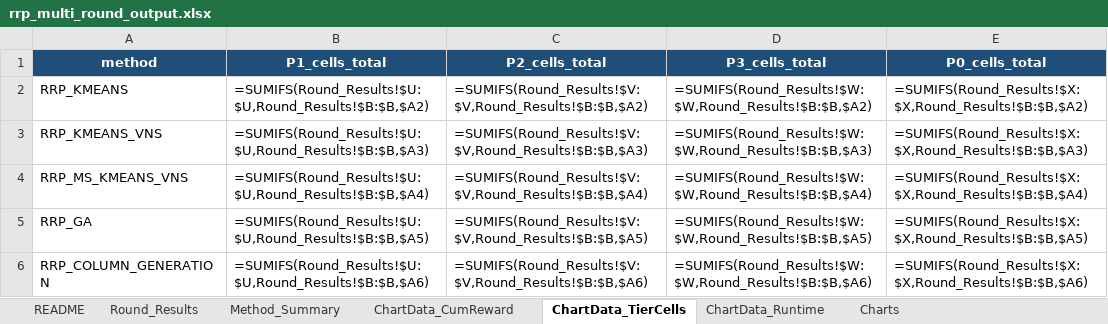
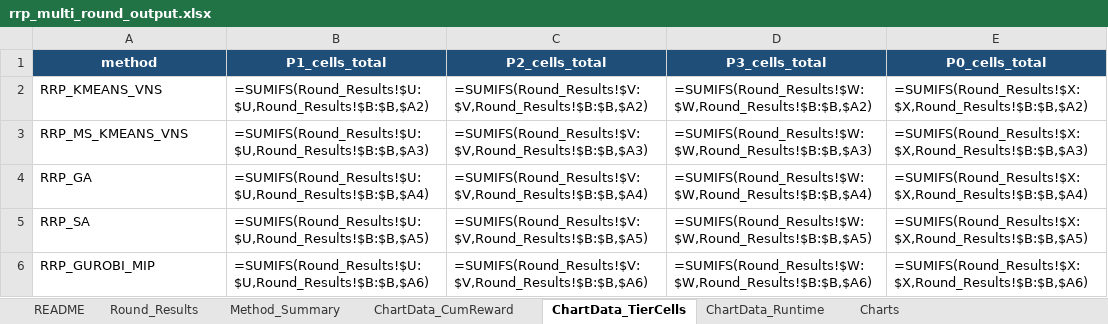
Before and after one commit to KairanJin/Capacity-Constrained-Battery-Repurposing-Problem-with-Piece-wise-Value-Function, an Excel workbook: rrp_multi_round_output.xlsx, sheet ChartData_TierCells, drawn as a sheet; values as stored, in another font and other column widths than the file's, no borders; formulas without a stored value are shown as written; removed rows and columns are numbered as before the commit, all else as after; the diff names each change by its address in the sheet, - before the commit and + after, or states it on an @@ line.

```diff
--- a/rrp_multi_round_output.xlsx (sheet ChartData_TierCells)
+++ b/rrp_multi_round_output.xlsx (sheet ChartData_TierCells)
-row 2: RRP_KMEANS | =SUMIFS(Round_Results!$U:$U,Round_Results!$B:$B,$A2) | =SUMIFS(Round_Results!$V:$V,Round_Results!$B:$B,$A2) | =SUMIFS(Round_Results!$W:$W,Round_Results!$B:$B,$A2) | =SUMIFS(Round_Results!$X:$X,Round_Results!$B:$B,$A2)
-B2 (P1_cells_total): =SUMIFS(Round_Results!$U:$U,Round_Results!$B:$B,$A3)
+B2 (P1_cells_total): =SUMIFS(Round_Results!$U:$U,Round_Results!$B:$B,$A2)
-C2 (P2_cells_total): =SUMIFS(Round_Results!$V:$V,Round_Results!$B:$B,$A3)
+C2 (P2_cells_total): =SUMIFS(Round_Results!$V:$V,Round_Results!$B:$B,$A2)
-D2 (P3_cells_total): =SUMIFS(Round_Results!$W:$W,Round_Results!$B:$B,$A3)
+D2 (P3_cells_total): =SUMIFS(Round_Results!$W:$W,Round_Results!$B:$B,$A2)
-E2 (P0_cells_total): =SUMIFS(Round_Results!$X:$X,Round_Results!$B:$B,$A3)
+E2 (P0_cells_total): =SUMIFS(Round_Results!$X:$X,Round_Results!$B:$B,$A2)
-B3 (P1_cells_total): =SUMIFS(Round_Results!$U:$U,Round_Results!$B:$B,$A4)
+B3 (P1_cells_total): =SUMIFS(Round_Results!$U:$U,Round_Results!$B:$B,$A3)
-C3 (P2_cells_total): =SUMIFS(Round_Results!$V:$V,Round_Results!$B:$B,$A4)
+C3 (P2_cells_total): =SUMIFS(Round_Results!$V:$V,Round_Results!$B:$B,$A3)
-D3 (P3_cells_total): =SUMIFS(Round_Results!$W:$W,Round_Results!$B:$B,$A4)
+D3 (P3_cells_total): =SUMIFS(Round_Results!$W:$W,Round_Results!$B:$B,$A3)
-E3 (P0_cells_total): =SUMIFS(Round_Results!$X:$X,Round_Results!$B:$B,$A4)
+E3 (P0_cells_total): =SUMIFS(Round_Results!$X:$X,Round_Results!$B:$B,$A3)
-B4 (P1_cells_total): =SUMIFS(Round_Results!$U:$U,Round_Results!$B:$B,$A5)
+B4 (P1_cells_total): =SUMIFS(Round_Results!$U:$U,Round_Results!$B:$B,$A4)
-C4 (P2_cells_total): =SUMIFS(Round_Results!$V:$V,Round_Results!$B:$B,$A5)
+C4 (P2_cells_total): =SUMIFS(Round_Results!$V:$V,Round_Results!$B:$B,$A4)
-D4 (P3_cells_total): =SUMIFS(Round_Results!$W:$W,Round_Results!$B:$B,$A5)
+D4 (P3_cells_total): =SUMIFS(Round_Results!$W:$W,Round_Results!$B:$B,$A4)
-E4 (P0_cells_total): =SUMIFS(Round_Results!$X:$X,Round_Results!$B:$B,$A5)
+E4 (P0_cells_total): =SUMIFS(Round_Results!$X:$X,Round_Results!$B:$B,$A4)
+row 5: RRP_SA | =SUMIFS(Round_Results!$U:$U,Round_Results!$B:$B,$A5) | =SUMIFS(Round_Results!$V:$V,Round_Results!$B:$B,$A5) | =SUMIFS(Round_Results!$W:$W,Round_Results!$B:$B,$A5) | =SUMIFS(Round_Results!$X:$X,Round_Results!$B:$B,$A5)
-A6 (method): RRP_COLUMN_GENERATION
+A6 (method): RRP_GUROBI_MIP
```
Also changed, not shown: sheet Round_Results, sheet ChartData_Runtime, sheet ChartData_CumReward, sheet Method_Summary, sheet README, charts or pictures, rrp_multi_round_template.xlsx, 12 other files.
